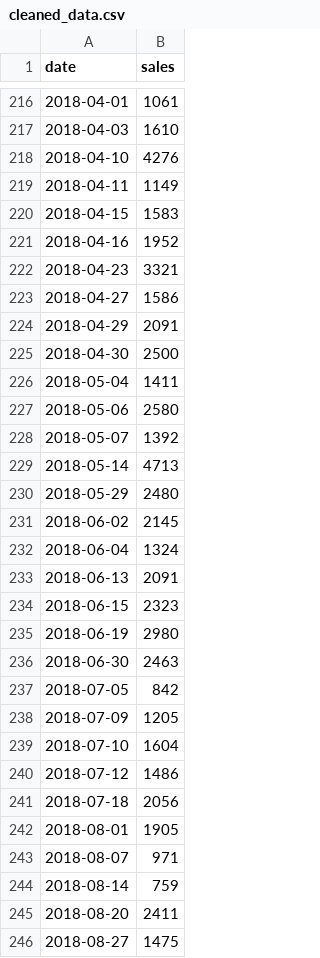
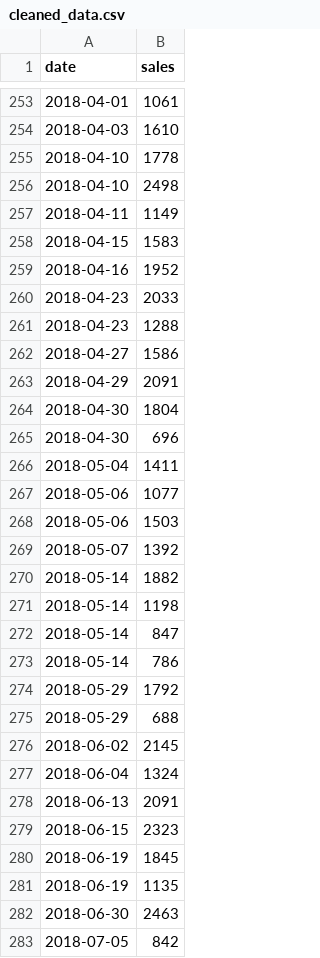
Before and after one commit to MustafaArif519/05-sales-predictor, a CSV file: sales-predict/groceries/Fresh Vegetables/data/cleaned_data.csv, drawn as a sheet; only a part is shown, gaps mark what is left out; the shorter side is filled out with more unchanged rows; the diff covers the shown part only.

```diff
--- a/sales-predict/groceries/Fresh Vegetables/data/cleaned_data.csv
+++ b/sales-predict/groceries/Fresh Vegetables/data/cleaned_data.csv
@@ -217,3 +254,4 @@ date,sales
 2018-04-03,1610
-2018-04-10,4276
+2018-04-10,1778
+2018-04-10,2498
 2018-04-11,1149
@@ -221,11 +259,18 @@ date,sales
 2018-04-16,1952
-2018-04-23,3321
+2018-04-23,2033
+2018-04-23,1288
 2018-04-27,1586
 2018-04-29,2091
-2018-04-30,2500
+2018-04-30,1804
+2018-04-30,696
 2018-05-04,1411
-2018-05-06,2580
+2018-05-06,1077
+2018-05-06,1503
 2018-05-07,1392
-2018-05-14,4713
-2018-05-29,2480
+2018-05-14,1882
+2018-05-14,1198
+2018-05-14,847
+2018-05-14,786
+2018-05-29,1792
+2018-05-29,688
 2018-06-02,2145
@@ -234,3 +279,4 @@ date,sales
 2018-06-15,2323
-2018-06-19,2980
+2018-06-19,1845
+2018-06-19,1135
 2018-06-30,2463
```
Also changed, not shown: 50 added rows, 5 removed rows and 32 edited cells elsewhere in this file, sales-predict/groceries/Fresh Vegetables/data/cleaned_data_valid.csv, 5 other files.
